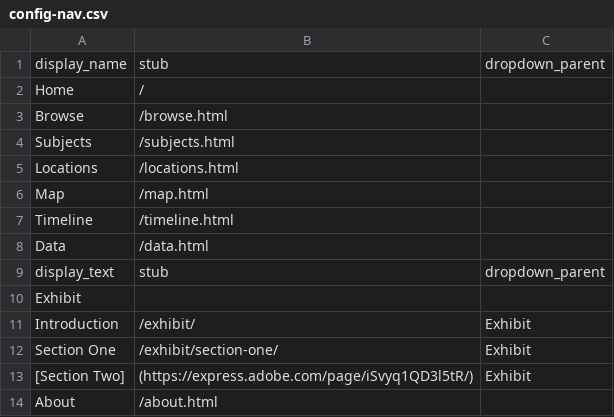
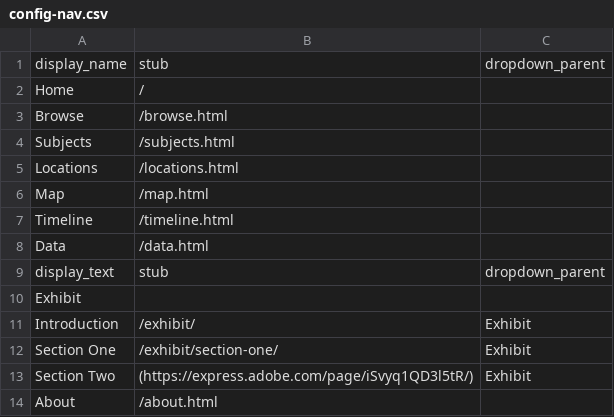
Before and after one commit to colleengreene/crju-watkins-demo, a CSV file: _data/config-nav.csv, drawn as a sheet.

Commit message:
Update config-nav.csv

```diff
--- a/_data/config-nav.csv
+++ b/_data/config-nav.csv
@@ -12,3 +12,3 @@ Introduction,/exhibit/,Exhibit
 Section One,/exhibit/section-one/,Exhibit
-[Section Two],(https://express.adobe.com/page/iSvyq1QD3l5tR/),Exhibit
+Section Two,(https://express.adobe.com/page/iSvyq1QD3l5tR/),Exhibit
 About,/about.html
```
